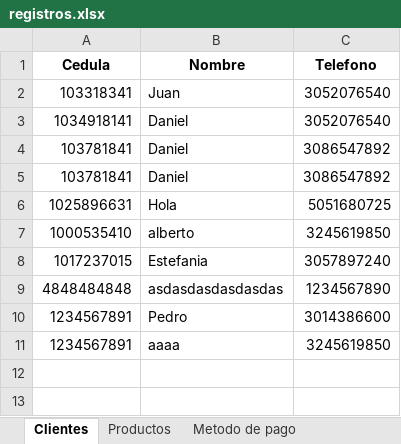
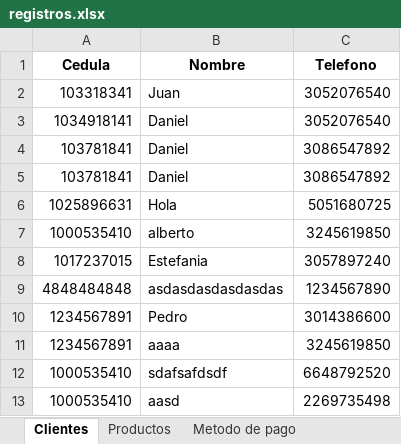
Before and after one commit to C-Sebastian-M/GLAM_MAKEUP_STORE, an Excel workbook: registros.xlsx, sheet Clientes, drawn as a sheet; values as stored, in another font and other column widths than the file's, no borders; the diff names each change by its address in the sheet, - before the commit and + after, or states it on an @@ line.

```diff
--- a/registros.xlsx (sheet Clientes)
+++ b/registros.xlsx (sheet Clientes)
+row 12: 1000535410 | sdafsafdsdf | 6648792520
+row 13: 1000535410 | aasd | 2269735498
```
Also changed, not shown: 2 other files.
